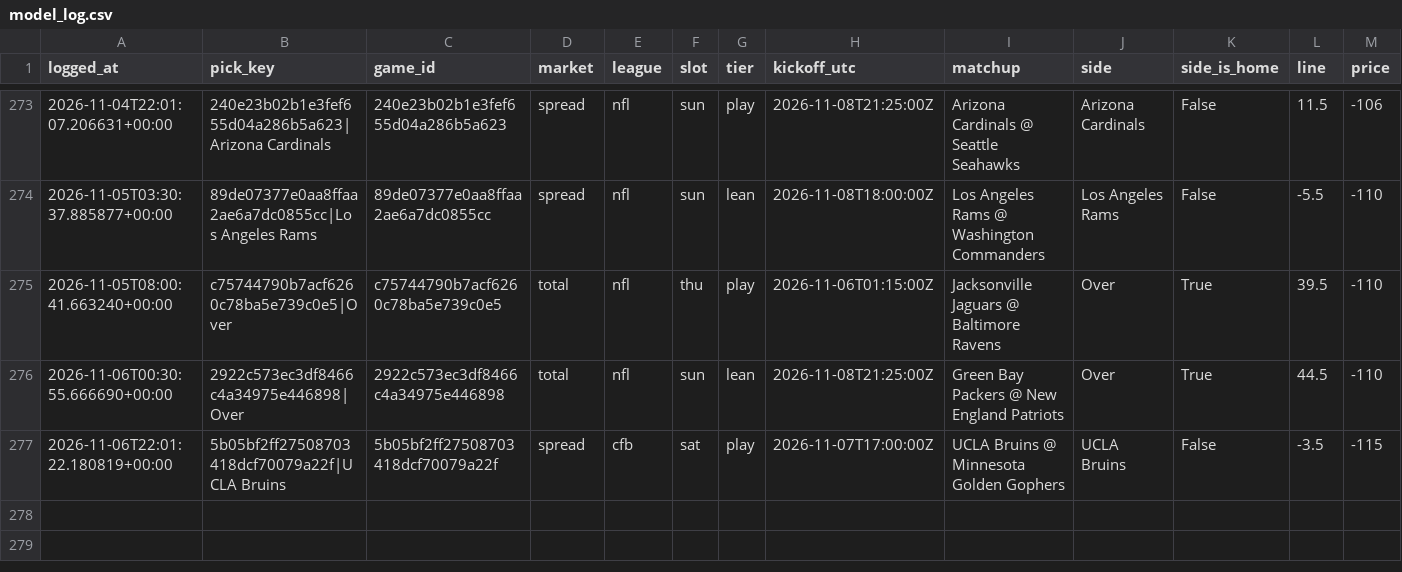
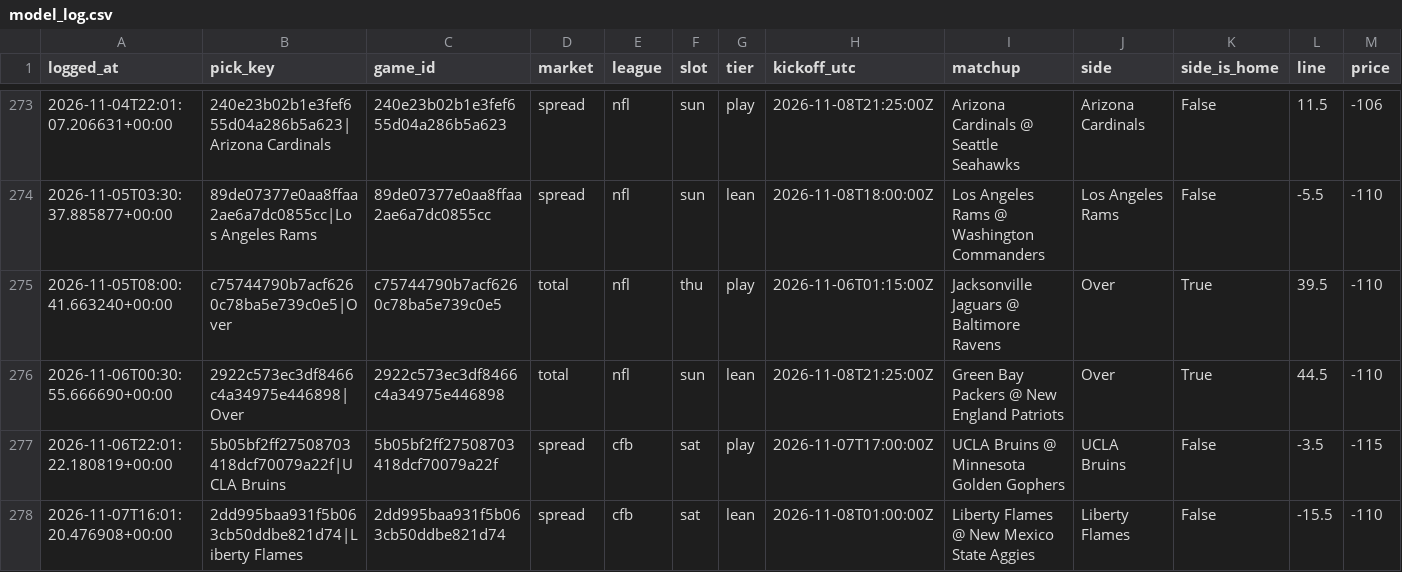
Before and after one commit to unclebuck20/betting-engine, a CSV file: data/picks/model_log.csv, drawn as a sheet; only a part is shown, gaps mark what is left out; rows hold the shown columns only; the diff names each change by its address in the sheet, - before the commit and + after, or states it on an @@ line.

```diff
--- a/data/picks/model_log.csv
+++ b/data/picks/model_log.csv
+row 278: 2026-11-07T16:01:20.476908+00:00 | 2dd995baa931f5b063cb50ddbe821d74|Liberty Flames | 2dd995baa931f5b063cb50ddbe821d74 | spread | cfb | sat | lean | 2026-11-08T01:00:00Z | Liberty Flames @ New Mexico State Aggies | Liberty Flames | False | -15.5 | -110
```
Also changed, not shown: 14 other files.
